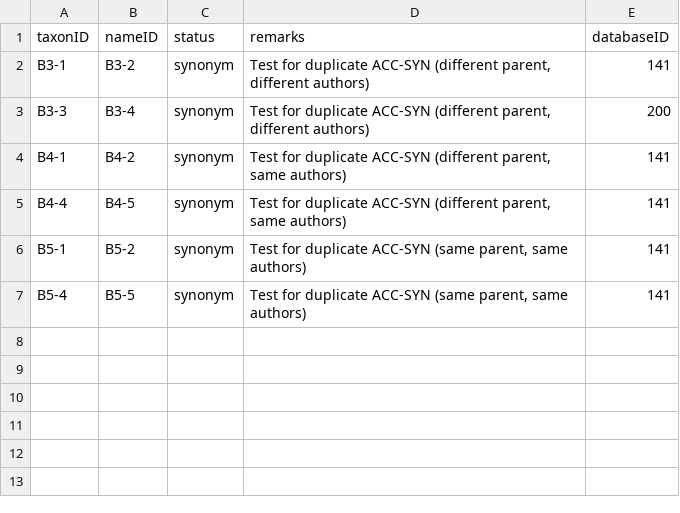
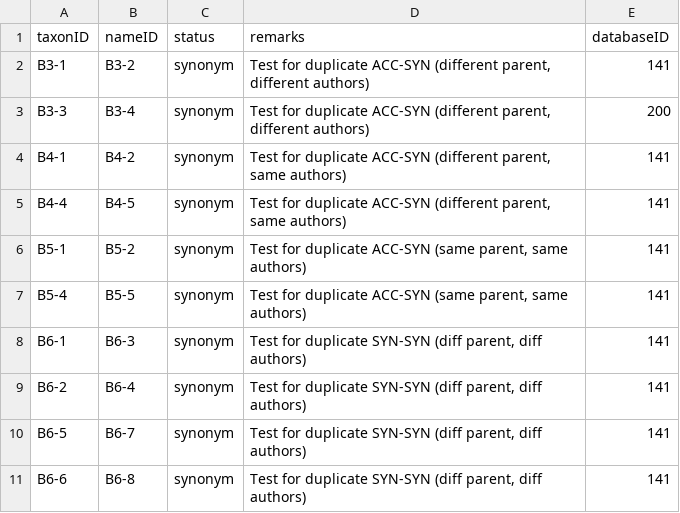
Before and after one commit to Sp2000/data-unit-tests, a TSV file: duplicates/Synonym.tsv, drawn as a sheet.

```diff
--- a/duplicates/Synonym.tsv
+++ b/duplicates/Synonym.tsv
@@ -7 +7,5 @@ B5-1	B5-2	synonym	Test for duplicate ACC-SYN (same parent, same authors)	141
 B5-4	B5-5	synonym	Test for duplicate ACC-SYN (same parent, same authors)	141
+B6-1	B6-3	synonym	Test for duplicate SYN-SYN (diff parent, diff authors)	141
+B6-2	B6-4	synonym	Test for duplicate SYN-SYN (diff parent, diff authors)	141
+B6-5	B6-7	synonym	Test for duplicate SYN-SYN (diff parent, diff authors)	141
+B6-6	B6-8	synonym	Test for duplicate SYN-SYN (diff parent, diff authors)	141
```
Also changed, not shown: duplicates/Name.tsv, duplicates/Taxon.tsv, 2 other files.
